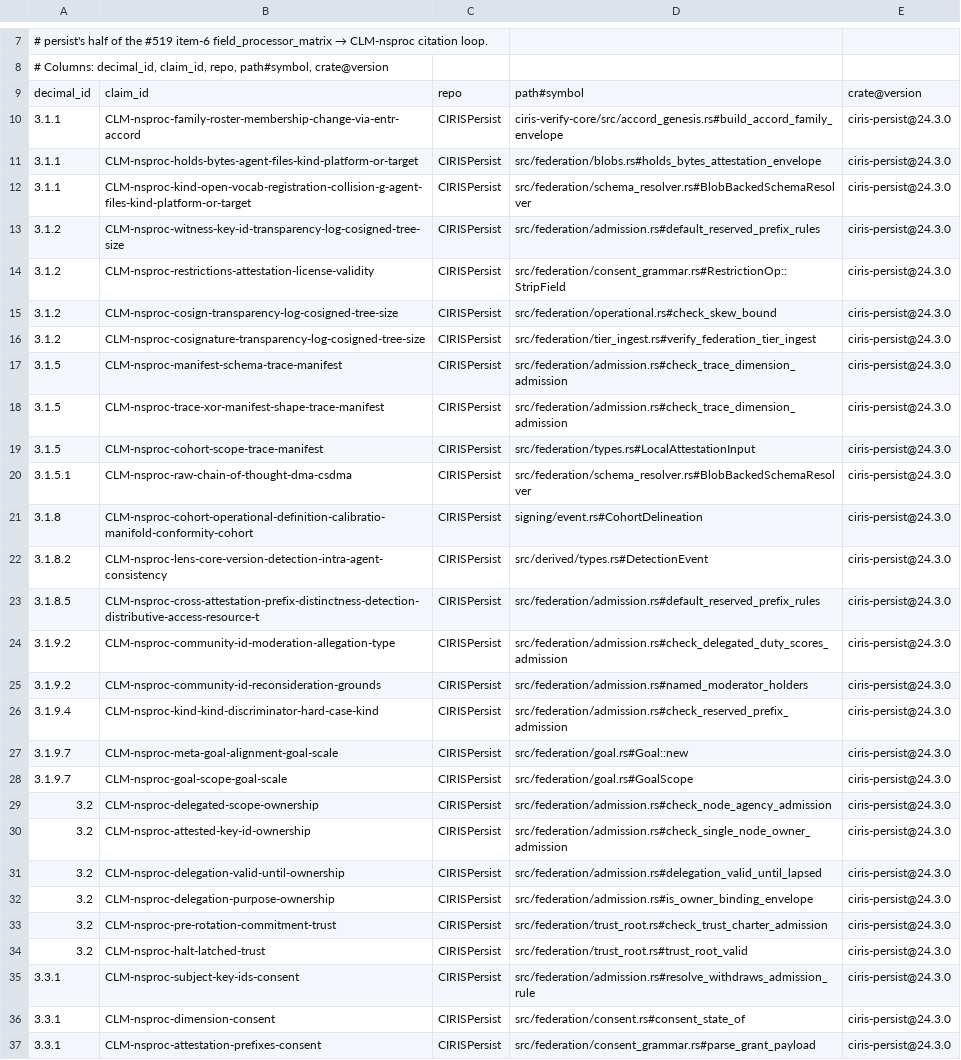
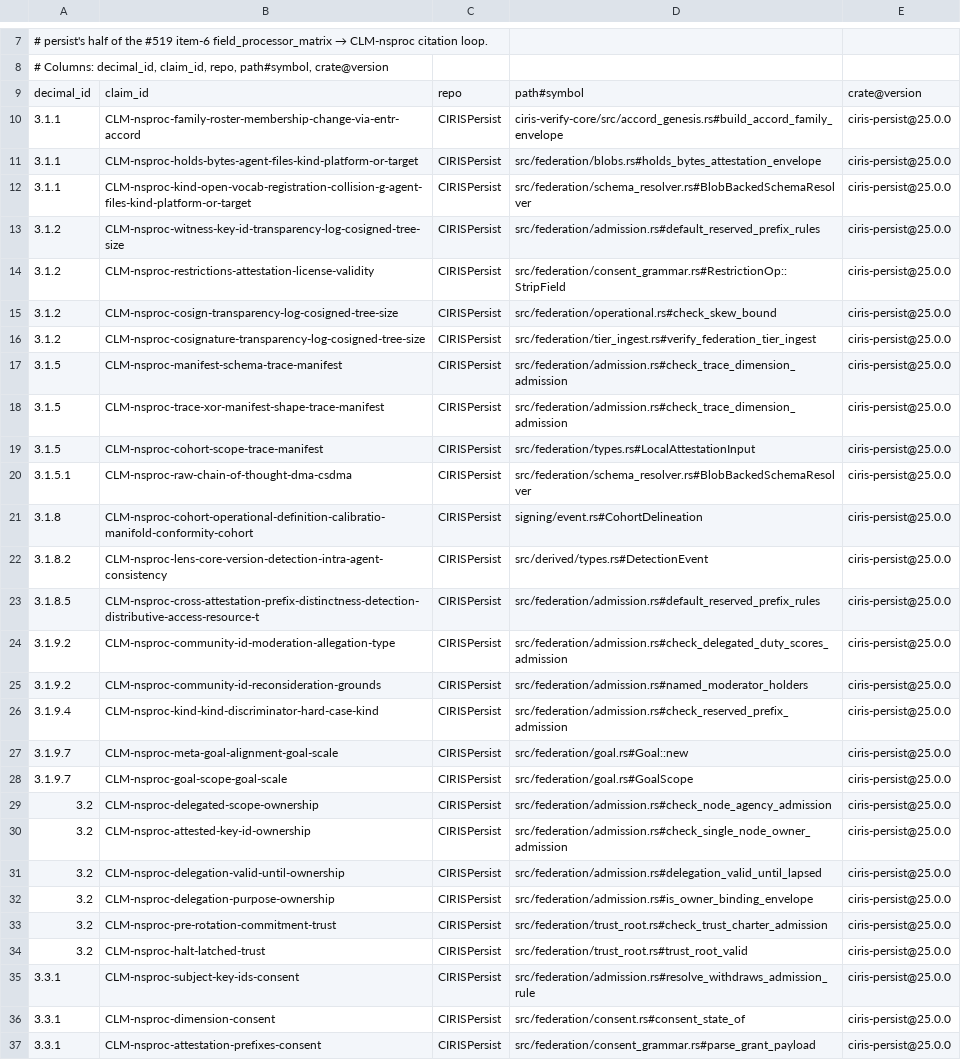
Before and after one commit to CIRISAI/CIRISPersist, a TSV file: evidence/cc_impl.tsv, drawn as a sheet; only a part is shown, gaps mark what is left out; the diff covers the shown part only; the diff names each change by its address in the sheet, - before the commit and + after, or states it on an @@ line.

```diff
--- a/evidence/cc_impl.tsv
+++ b/evidence/cc_impl.tsv
-E10:E37: ciris-persist@24.3.0
+E10:E37: ciris-persist@25.0.0
```
Also changed, not shown: 15 edited cells elsewhere in this file, 3 other files.
